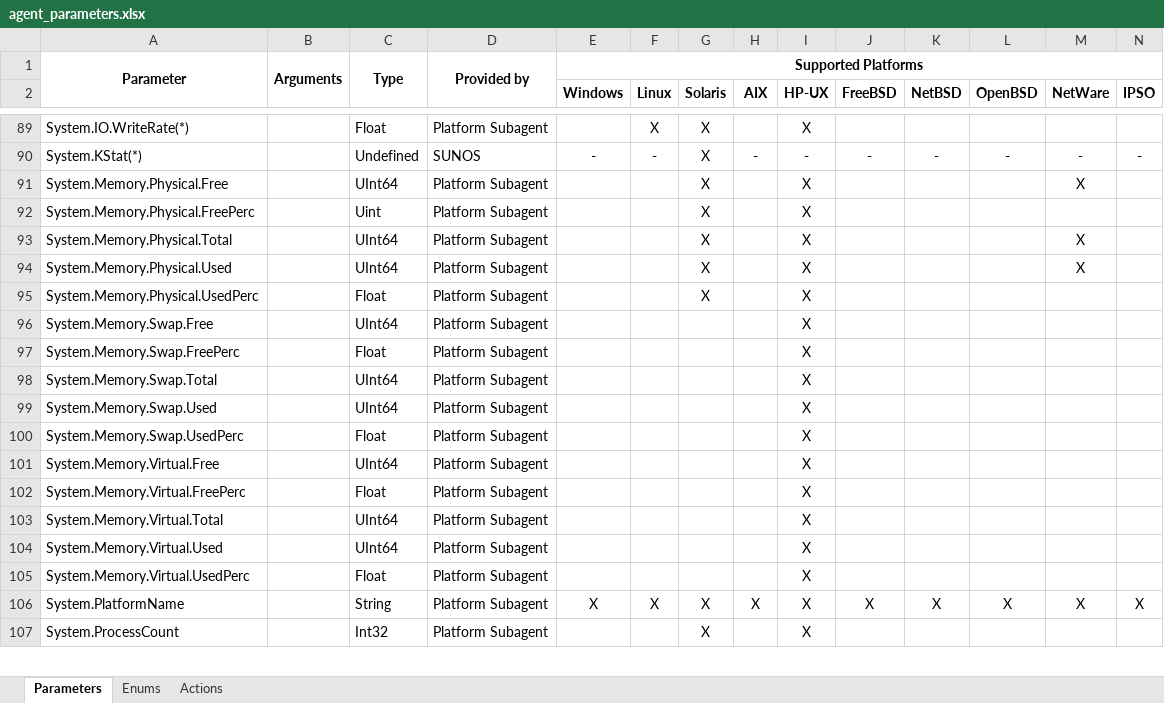
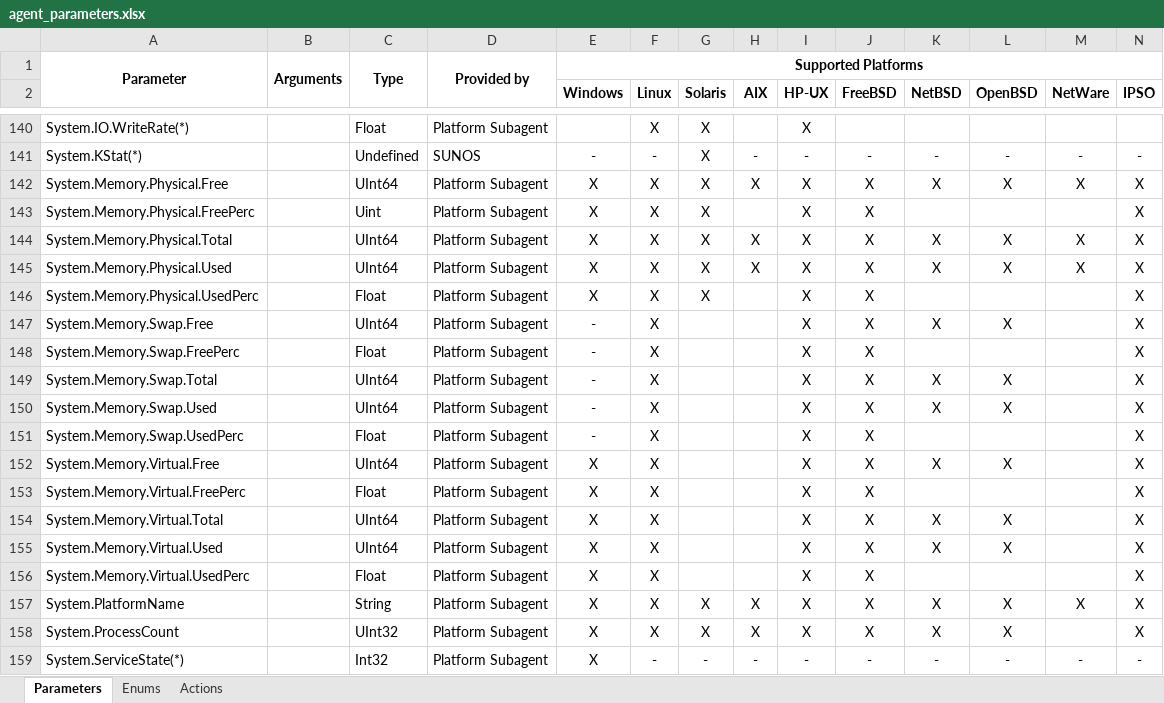
Before and after one commit to netxms/netxms, an Excel workbook: doc/misc/agent_parameters.xlsx, sheet Parameters, drawn as a sheet; only a part is shown, gaps mark what is left out; values as stored, in another font and other column widths than the file's, no borders; addresses are those after the commit; rows hold the shown columns only; the diff covers the shown part only; the diff names each change by its address in the sheet, - before the commit and + after, or states it on an @@ line.

Commit message:
finished: now represents actual state of parameter support on different platforms

```diff
--- a/doc/misc/agent_parameters.xlsx (sheet Parameters)
+++ b/doc/misc/agent_parameters.xlsx (sheet Parameters)
-E142:E146 (Windows): (empty)
+E142:E146 (Windows): X
-F142:F156 (Linux): (empty)
+F142:F156 (Linux): X
-H142 (AIX): (empty)
+H142 (AIX): X
-J142:J156 (FreeBSD): (empty)
+J142:J156 (FreeBSD): X
-K142 (NetBSD): (empty)
+K142 (NetBSD): X
-L142 (OpenBSD): (empty)
+L142 (OpenBSD): X
-N142:N156 (IPSO): (empty)
+N142:N156 (IPSO): X
-H144:H145 (AIX): (empty)
+H144:H145 (AIX): X
-K144:K145 (NetBSD): (empty)
+K144:K145 (NetBSD): X
-L144:L145 (OpenBSD): (empty)
+L144:L145 (OpenBSD): X
-E147:E151 (Windows): (empty)
+E147:E151 (Windows): -
-K147 (NetBSD): (empty)
+K147 (NetBSD): X
-L147 (OpenBSD): (empty)
+L147 (OpenBSD): X
-K149:K150 (NetBSD): (empty)
+K149:K150 (NetBSD): X
-L149:L150 (OpenBSD): (empty)
+L149:L150 (OpenBSD): X
-E152:E156 (Windows): (empty)
+E152:E156 (Windows): X
-K152 (NetBSD): (empty)
+K152 (NetBSD): X
-L152 (OpenBSD): (empty)
+L152 (OpenBSD): X
-K154:K155 (NetBSD): (empty)
+K154:K155 (NetBSD): X
-L154:L155 (OpenBSD): (empty)
+L154:L155 (OpenBSD): X
-C158: Int32
+C158: UInt32
-E158 (Windows): (empty)
+E158 (Windows): X
-F158 (Linux): (empty)
+F158 (Linux): X
-H158 (AIX): (empty)
+H158 (AIX): X
-J158 (FreeBSD): (empty)
+J158 (FreeBSD): X
-K158 (NetBSD): (empty)
+K158 (NetBSD): X
-L158 (OpenBSD): (empty)
+L158 (OpenBSD): X
-N158 (IPSO): (empty)
+N158 (IPSO): X
+row 159: System.ServiceState(*) |  | Int32 | Platform Subagent | X | - | - | - | - | - | - | - | - | -
```
Also changed, not shown: 51 added rows and 169 edited cells elsewhere in this sheet.
